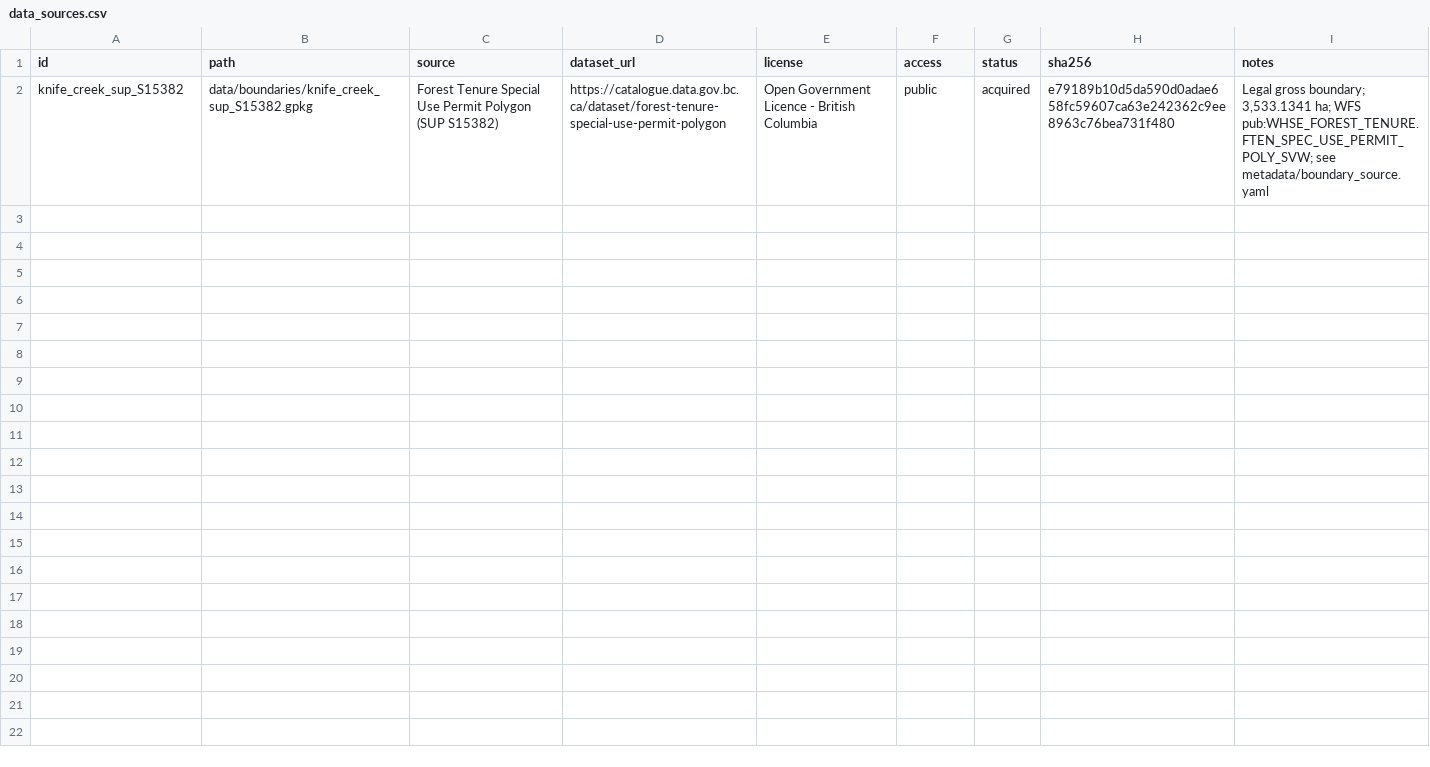
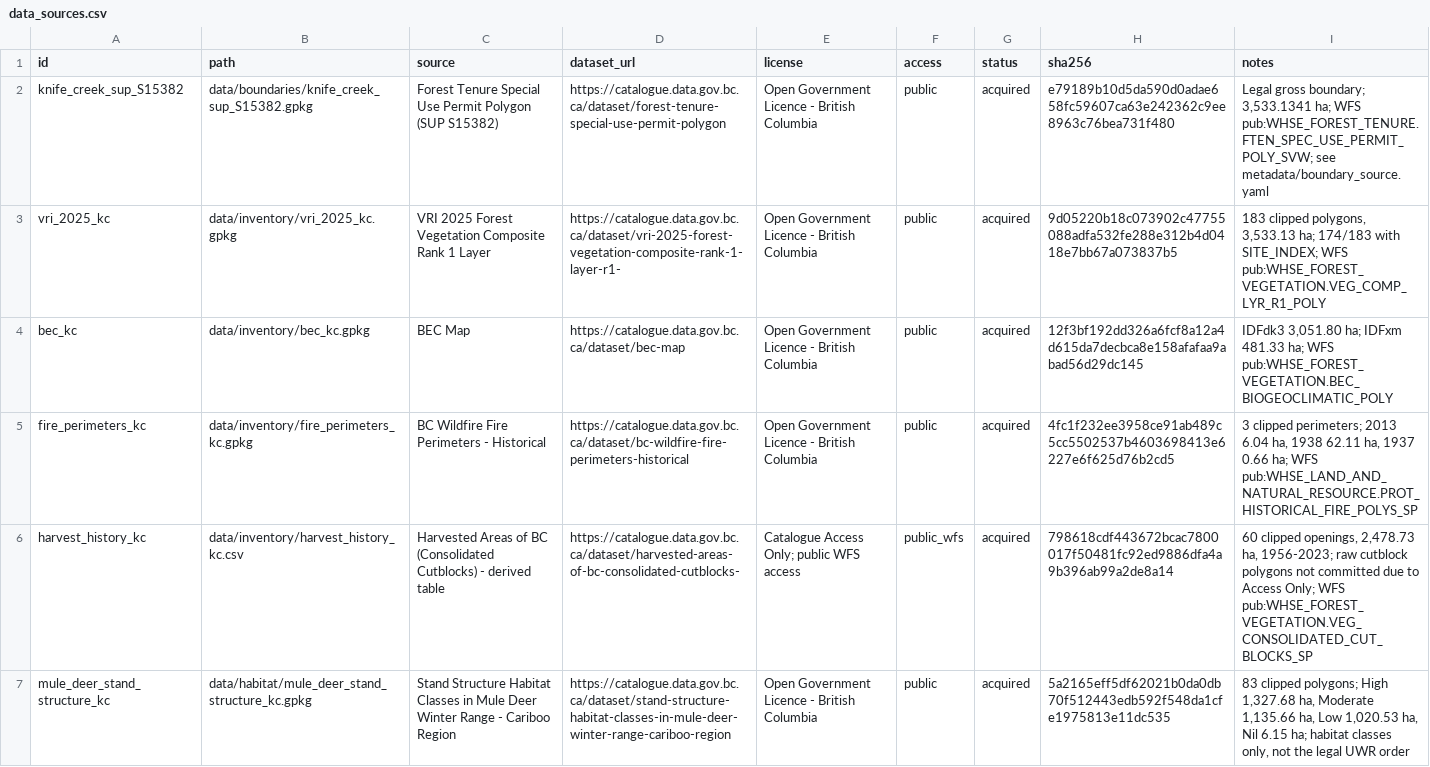
Before and after one commit to UBC-FRESH/femic-afrf-knifecreek-instance, a CSV file: metadata/data_sources.csv, drawn as a sheet.

Commit message:
P1.2 acquire the public VRI, BEC, fire, harvest, and mule-deer layers (#16)
Co-authored-by: UBC FRESH Lab <fresh@ubc.ca>

```diff
--- a/metadata/data_sources.csv
+++ b/metadata/data_sources.csv
@@ -2 +2,6 @@ id,path,source,dataset_url,license,access,status,sha256,notes
 knife_creek_sup_S15382,data/boundaries/knife_creek_sup_S15382.gpkg,Forest Tenure Special Use Permit Polygon (SUP S15382),https://catalogue.data.gov.bc.ca/dataset/forest-tenure-special-use-permit-polygon,Open Government Licence - British Columbia,public,acquired,e79189b10d5da590d0adae658fc59607ca63e242362c9ee8963c76bea731f480,"Legal gross boundary; 3,533.1341 ha; WFS pub:WHSE_FOREST_TENURE.FTEN_SPEC_USE_PERMIT_POLY_SVW; see metadata/boundary_source.yaml"
+vri_2025_kc,data/inventory/vri_2025_kc.gpkg,VRI 2025 Forest Vegetation Composite Rank 1 Layer,https://catalogue.data.gov.bc.ca/dataset/vri-2025-forest-vegetation-composite-rank-1-layer-r1-,Open Government Licence - British Columbia,public,acquired,9d05220b18c073902c47755088adfa532fe288e312b4d0418e7bb67a073837b5,"183 clipped polygons, 3,533.13 ha; 174/183 with SITE_INDEX; WFS pub:WHSE_FOREST_VEGETATION.VEG_COMP_LYR_R1_POLY"
+bec_kc,data/inventory/bec_kc.gpkg,BEC Map,https://catalogue.data.gov.bc.ca/dataset/bec-map,Open Government Licence - British Columbia,public,acquired,12f3bf192dd326a6fcf8a12a4d615da7decbca8e158afafaa9abad56d29dc145,"IDFdk3 3,051.80 ha; IDFxm 481.33 ha; WFS pub:WHSE_FOREST_VEGETATION.BEC_BIOGEOCLIMATIC_POLY"
+fire_perimeters_kc,data/inventory/fire_perimeters_kc.gpkg,BC Wildfire Fire Perimeters - Historical,https://catalogue.data.gov.bc.ca/dataset/bc-wildfire-fire-perimeters-historical,Open Government Licence - British Columbia,public,acquired,4fc1f232ee3958ce91ab489c5cc5502537b4603698413e6227e6f625d76b2cd5,"3 clipped perimeters; 2013 6.04 ha, 1938 62.11 ha, 1937 0.66 ha; WFS pub:WHSE_LAND_AND_NATURAL_RESOURCE.PROT_HISTORICAL_FIRE_POLYS_SP"
+harvest_history_kc,data/inventory/harvest_history_kc.csv,Harvested Areas of BC (Consolidated Cutblocks) - derived table,https://catalogue.data.gov.bc.ca/dataset/harvested-areas-of-bc-consolidated-cutblocks-,Catalogue Access Only; public WFS access,public_wfs,acquired,798618cdf443672bcac7800017f50481fc92ed9886dfa4a9b396ab99a2de8a14,"60 clipped openings, 2,478.73 ha, 1956-2023; raw cutblock polygons not committed due to Access Only; WFS pub:WHSE_FOREST_VEGETATION.VEG_CONSOLIDATED_CUT_BLOCKS_SP"
+mule_deer_stand_structure_kc,data/habitat/mule_deer_stand_structure_kc.gpkg,Stand Structure Habitat Classes in Mule Deer Winter Range - Cariboo Region,https://catalogue.data.gov.bc.ca/dataset/stand-structure-habitat-classes-in-mule-deer-winter-range-cariboo-region,Open Government Licence - British Columbia,public,acquired,5a2165eff5df62021b0da0db70f512443edb592f548da1cfe1975813e11dc535,"83 clipped polygons; High 1,327.68 ha, Moderate 1,135.66 ha, Low 1,020.53 ha, Nil 6.15 ha; habitat classes only, not the legal UWR order"
```
Also changed, not shown: 16 other files.
